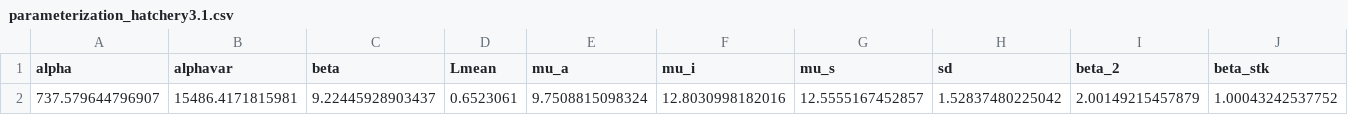
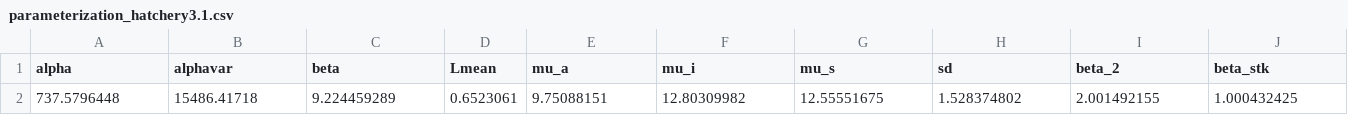
Before and after one commit to hyunseoky9/Hatchery-operation-2, a CSV file: parameterization_hatchery3.1.csv, drawn as a sheet; only a part is shown; removed rows and columns are numbered as before the commit, all else as after; rows hold the shown columns only; the diff names each change by its address in the sheet, - before the commit and + after, or states it on an @@ line.

```diff
--- a/parameterization_hatchery3.1.csv
+++ b/parameterization_hatchery3.1.csv
-row 2: 737.579644796907 | 15486.4171815981 | 9.22445928903437 | 0.6523061 | 9.7508815098324 | 12.8030998182016 | 12.5555167452857 | 1.52837480225042 | 2.00149215457879 | 1.00043242537752
+row 2: 737.5796448 | 15486.41718 | 9.224459289 | 0.6523061 | 9.75088151 | 12.80309982 | 12.55551675 | 1.528374802 | 2.001492155 | 1.000432425
```
Also changed, not shown: hyperparamsets/Hatchery3.x TD3bests.csv, 4 other files.
